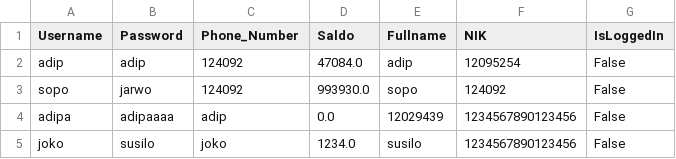
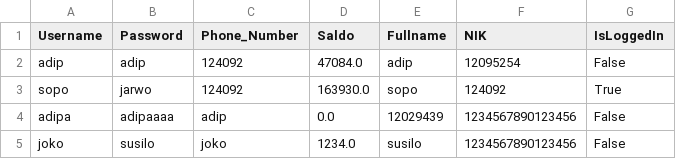
Before and after one commit to hamdislow/fp-pemdas-aplikasi-sewa, a CSV file: data/account.csv, drawn as a sheet.

```diff
--- a/data/account.csv
+++ b/data/account.csv
@@ -2,3 +2,3 @@ Username,Password,Phone_Number,Saldo,Fullname,NIK,IsLoggedIn
 adip,adip,124092,47084.0,adip,12095254,False
-sopo,jarwo,124092,993930.0,sopo,124092,False
+sopo,jarwo,124092,163930.0,sopo,124092,True
 adipa,adipaaaa,adip,0.0,12029439,1234567890123456,False
```
Also changed, not shown: data/cart.csv, data/product.csv, 4 other files.
